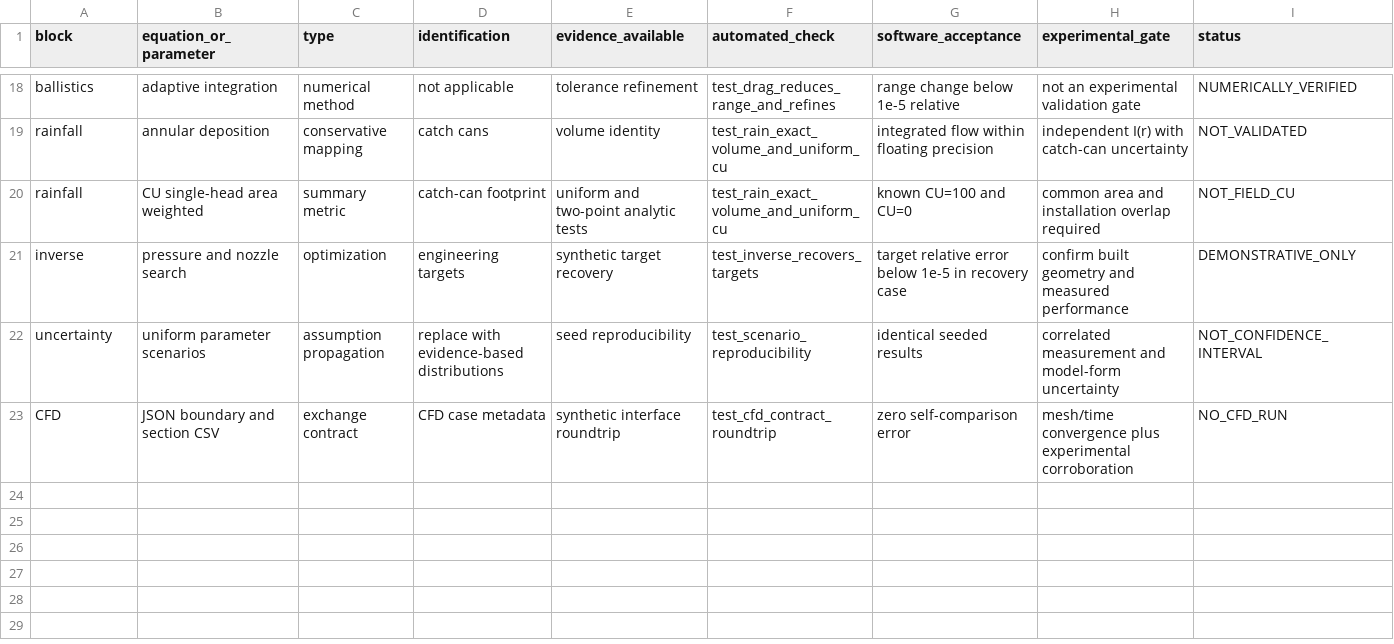
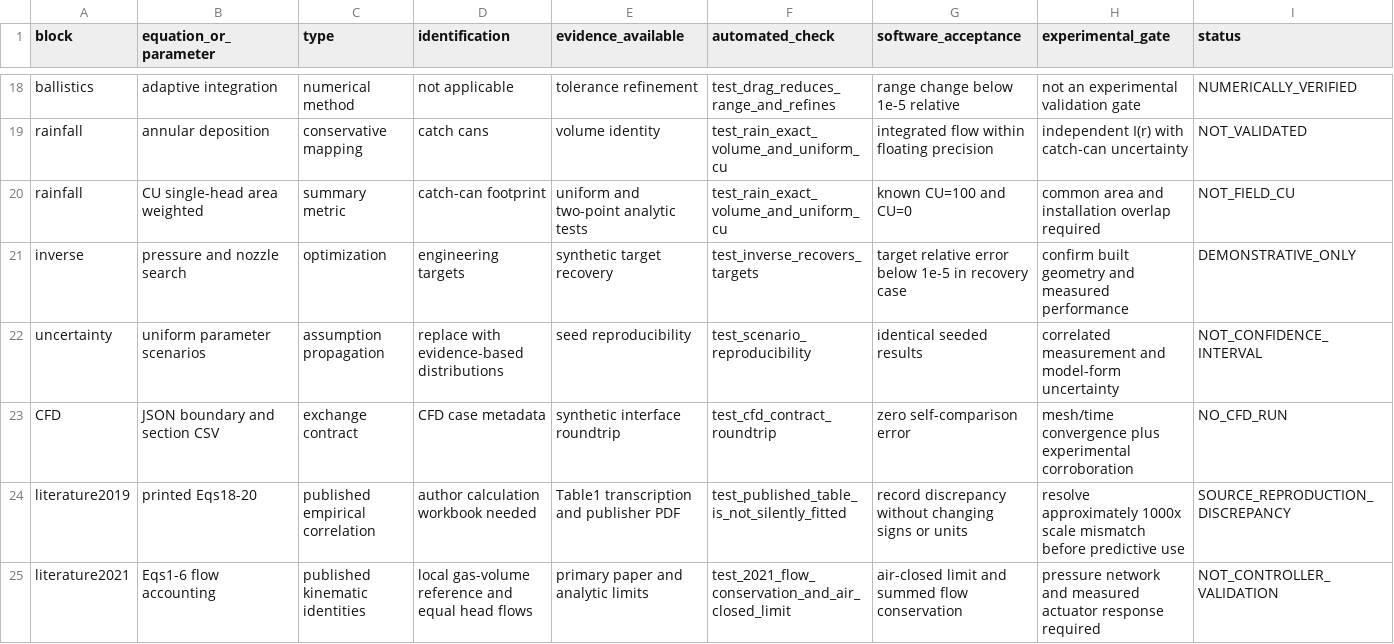
Before and after one commit to mitjasha/Air-Induction-Sprinkler-investigation, a CSV file: docs/verification-matrix.csv, drawn as a sheet; only a part is shown, gaps mark what is left out; the diff names each change by its address in the sheet, - before the commit and + after, or states it on an @@ line.

Commit message:
Integrate Shakhrai publications and reproducible literature audit

```diff
--- a/docs/verification-matrix.csv
+++ b/docs/verification-matrix.csv
+row 24: literature2019 | printed Eqs18-20 | published empirical correlation | author calculation workbook needed | Table1 transcription and publisher PDF | test_published_table_is_not_silently_fitted | record discrepancy without changing signs or units | resolve approximately 1000x scale mismatch before predictive use | SOURCE_REPRODUCTION_DISCREPANCY
+row 25: literature2021 | Eqs1-6 flow accounting | published kinematic identities | local gas-volume reference and equal head flows | primary paper and analytic limits | test_2021_flow_conservation_and_air_closed_limit | air-closed limit and summed flow conservation | pressure network and measured actuator response required | NOT_CONTROLLER_VALIDATION
```
Also changed, not shown: 31 other files.
